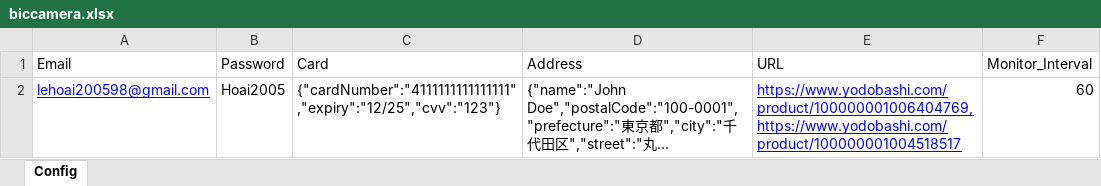
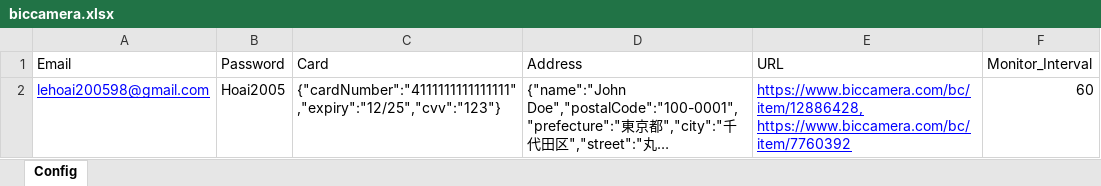
Before and after one commit to anhttdevbm/bot-auto-buy, an Excel workbook: biccamera.xlsx, sheet Config, drawn as a sheet; long unchanged cells end in …; values as stored, in another font and other column widths than the file's, no borders; the diff names each change by its address in the sheet, - before the commit and + after, or states it on an @@ line.

Commit message:
feat(biccamera): done

```diff
--- a/biccamera.xlsx (sheet Config)
+++ b/biccamera.xlsx (sheet Config)
-E2 (URL): https://www.yodobashi.com/product/100000001006404769, https://www.yodobashi.com/product/100000001004518517
+E2 (URL): https://www.biccamera.com/bc/item/12886428, https://www.biccamera.com/bc/item/7760392
```
Also changed, not shown: 5 other files.
